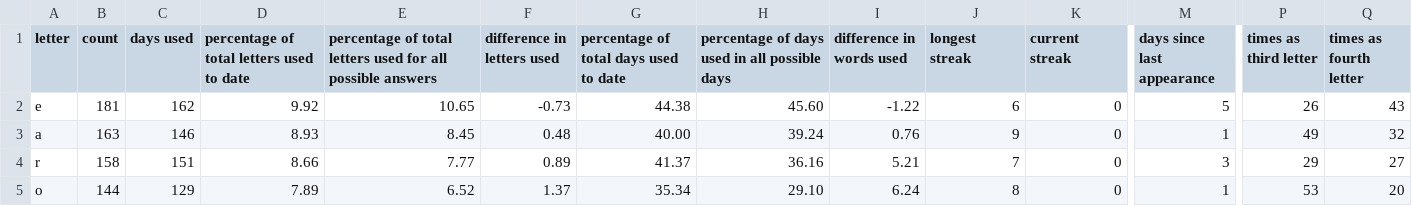
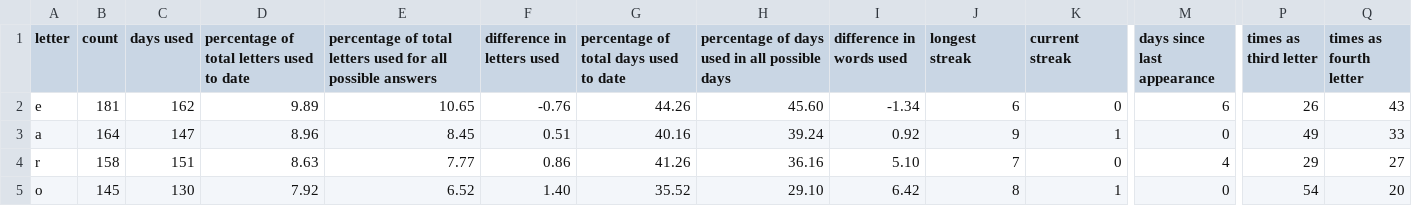
Before and after one commit to eagerterrier/previous-wordle-words, a CSV file: statistics.csv, drawn as a sheet; only a part is shown, gaps mark what is left out; the diff covers the shown part only; the diff names each change by its address in the sheet, - before the commit and + after, or states it on an @@ line.

```diff
--- a/statistics.csv
+++ b/statistics.csv
-D2: 9.92
+D2: 9.89
-F2 (difference in letters used): -0.73
+F2 (difference in letters used): -0.76
-G2: 44.38
+G2: 44.26
-I2 (difference in words used): -1.22
+I2 (difference in words used): -1.34
-M2 (days since last appearance): 5
+M2 (days since last appearance): 6
-B3 (count): 163
+B3 (count): 164
-C3 (days used): 146
+C3 (days used): 147
-D3: 8.93
+D3: 8.96
-F3 (difference in letters used): 0.48
+F3 (difference in letters used): 0.51
-G3: 40.00
+G3: 40.16
-I3 (difference in words used): 0.76
+I3 (difference in words used): 0.92
-K3 (current streak): 0
+K3 (current streak): 1
-M3 (days since last appearance): 1
+M3 (days since last appearance): 0
-Q3 (times as fourth letter): 32
+Q3 (times as fourth letter): 33
-D4: 8.66
+D4: 8.63
-F4 (difference in letters used): 0.89
+F4 (difference in letters used): 0.86
-G4: 41.37
+G4: 41.26
-I4 (difference in words used): 5.21
+I4 (difference in words used): 5.10
-M4 (days since last appearance): 3
+M4 (days since last appearance): 4
-B5 (count): 144
+B5 (count): 145
-C5 (days used): 129
+C5 (days used): 130
-D5: 7.89
+D5: 7.92
-F5 (difference in letters used): 1.37
+F5 (difference in letters used): 1.40
-G5: 35.34
+G5: 35.52
-I5 (difference in words used): 6.24
+I5 (difference in words used): 6.42
-K5 (current streak): 0
+K5 (current streak): 1
-M5 (days since last appearance): 1
+M5 (days since last appearance): 0
-P5 (times as third letter): 53
+P5 (times as third letter): 54
```
Also changed, not shown: 101 edited cells elsewhere in this file, racingchart.csv, 2 other files.
